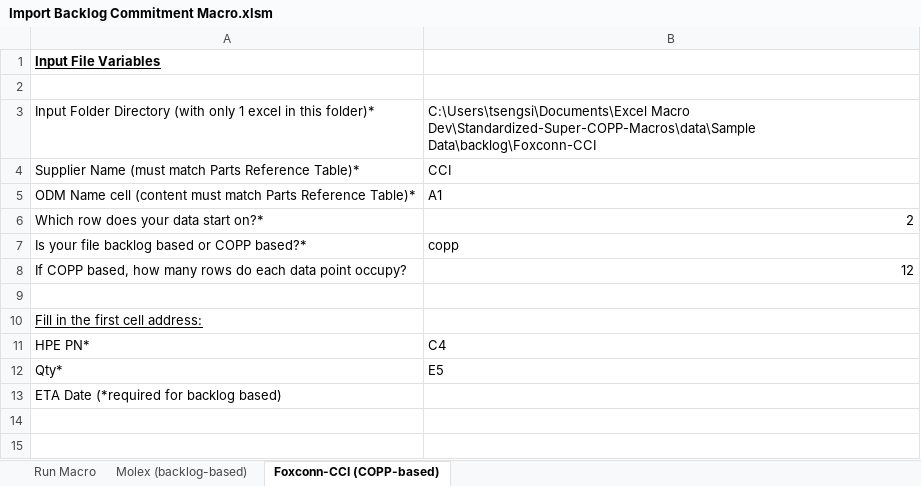
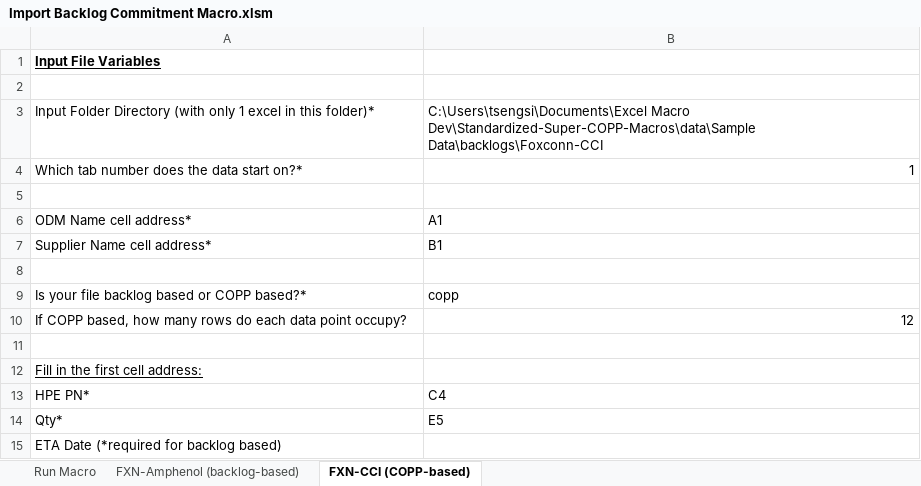
Before and after one commit to sthtseng/Standardized-Super-COPP-Macros, an Excel workbook: Import Backlog Commitment Macro.xlsm, sheet FXN-CCI (COPP-based), drawn as a sheet; values as stored, in another font and other column widths than the file's, no borders; addresses are those after the commit; the diff names each change by its address in the sheet, - before the commit and + after, or states it on an @@ line.

Commit message:
EOD commit: finished part of implementation of import backlog
algorithm now can find the row in super COPP.
TODO: find date column

```diff
--- a/Import Backlog Commitment Macro.xlsm (sheet FXN-CCI (COPP-based))
+++ b/Import Backlog Commitment Macro.xlsm (sheet FXN-CCI (COPP-based))
-sheet tab: Molex (backlog-based)
+sheet tab: FXN-Amphenol (backlog-based)
-sheet tab: Foxconn-CCI (COPP-based)
+sheet tab: FXN-CCI (COPP-based)
-B3: …Macro Dev\Standardized-Super-COPP-Macros\data\Sample Data\backlog\Foxconn-CCI
+B3: …Macro Dev\Standardized-Super-COPP-Macros\data\Sample Data\backlogs\Foxconn-CCI
+row 4: Which tab number does the data start on?* | 1
-row 5: Supplier Name (must match Parts Reference Table)* | CCI
+row 5: (empty)
-A6: ODM Name cell (content must match Parts Reference Table)*
+A6: ODM Name cell address*
+row 7: Supplier Name cell address* | B1
-row 8: Which row does your data start on?* | 2
+row 8: (empty)
```
Also changed, not shown: sheet FXN-Amphenol (backlog-based), sheet Run Macro, Export COPP for Suppliers Macro.xlsm.
